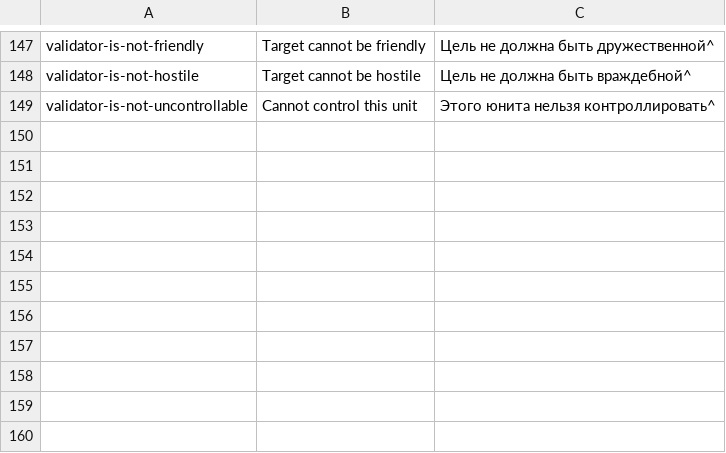
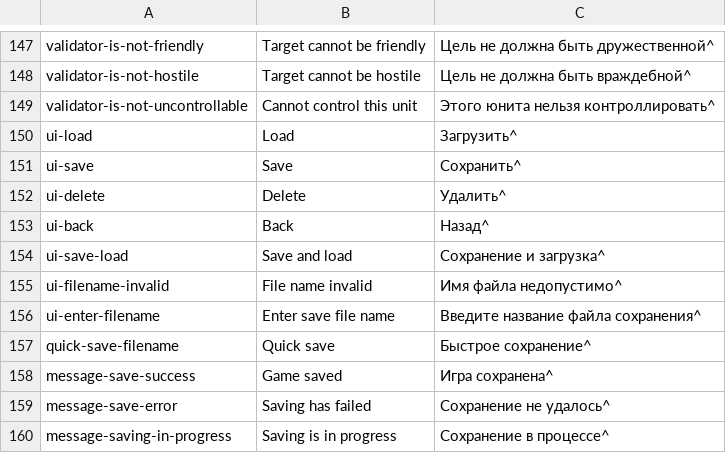
Before and after one commit to nyarla91/Zeratul, a CSV file: Assets/Editor/Localization/localization - table.csv, drawn as a sheet; only a part is shown, gaps mark what is left out; the diff names each change by its address in the sheet, - before the commit and + after, or states it on an @@ line.

Commit message:
feat: Manual saving. Player can now create custom save files and quick save as before.

```diff
--- a/Assets/Editor/Localization/localization - table.csv
+++ b/Assets/Editor/Localization/localization - table.csv
+row 150: ui-load | Load | Загрузить^
+row 151: ui-save | Save | Сохранить^
+row 152: ui-delete | Delete | Удалить^
+row 153: ui-back | Back | Назад^
+row 154: ui-save-load | Save and load | Сохранение и загрузка^
+row 155: ui-filename-invalid | File name invalid | Имя файла недопустимо^
+row 156: ui-enter-filename | Enter save file name | Введите название файла сохранения^
+row 157: quick-save-filename | Quick save | Быстрое сохранение^
+row 158: message-save-success | Game saved | Игра сохранена^
+row 159: message-save-error | Saving has failed | Сохранение не удалось^
+row 160: message-saving-in-progress | Saving is in progress | Сохранение в процессе^
```
Also changed, not shown: 55 other files.
